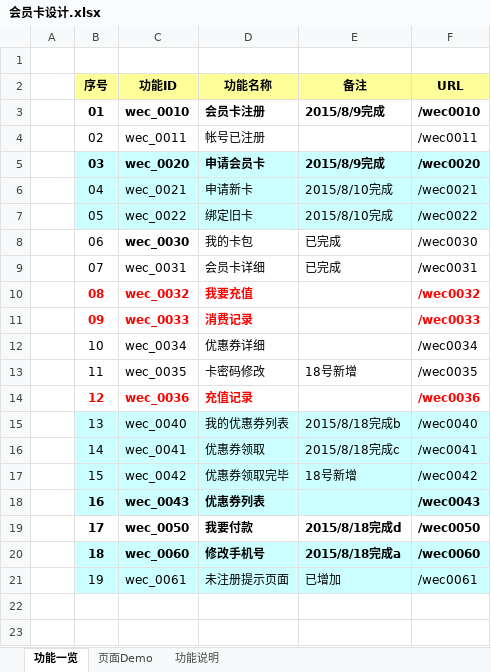
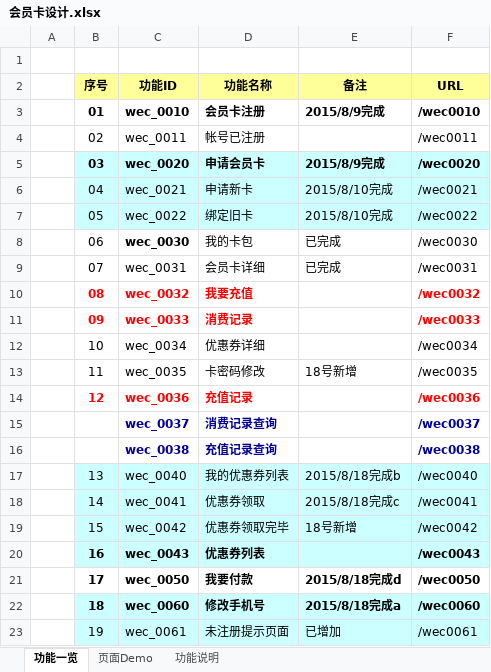
Before and after one commit to zhangxiaodang/wechatcard, an Excel workbook: document/会员卡设计.xlsx, sheet 功能一览, drawn as a sheet; values as stored, in another font and other column widths than the file's, no borders; the diff names each change by its address in the sheet, - before the commit and + after, or states it on an @@ line.

Commit message:
提交设计文档

```diff
--- a/document/会员卡设计.xlsx (sheet 功能一览)
+++ b/document/会员卡设计.xlsx (sheet 功能一览)
+row 15:  |  | wec_0037 | 消费记录查询 |  | /wec0037
+row 16:  |  | wec_0038 | 充值记录查询 |  | /wec0038
```
Also changed, not shown: charts or pictures.
